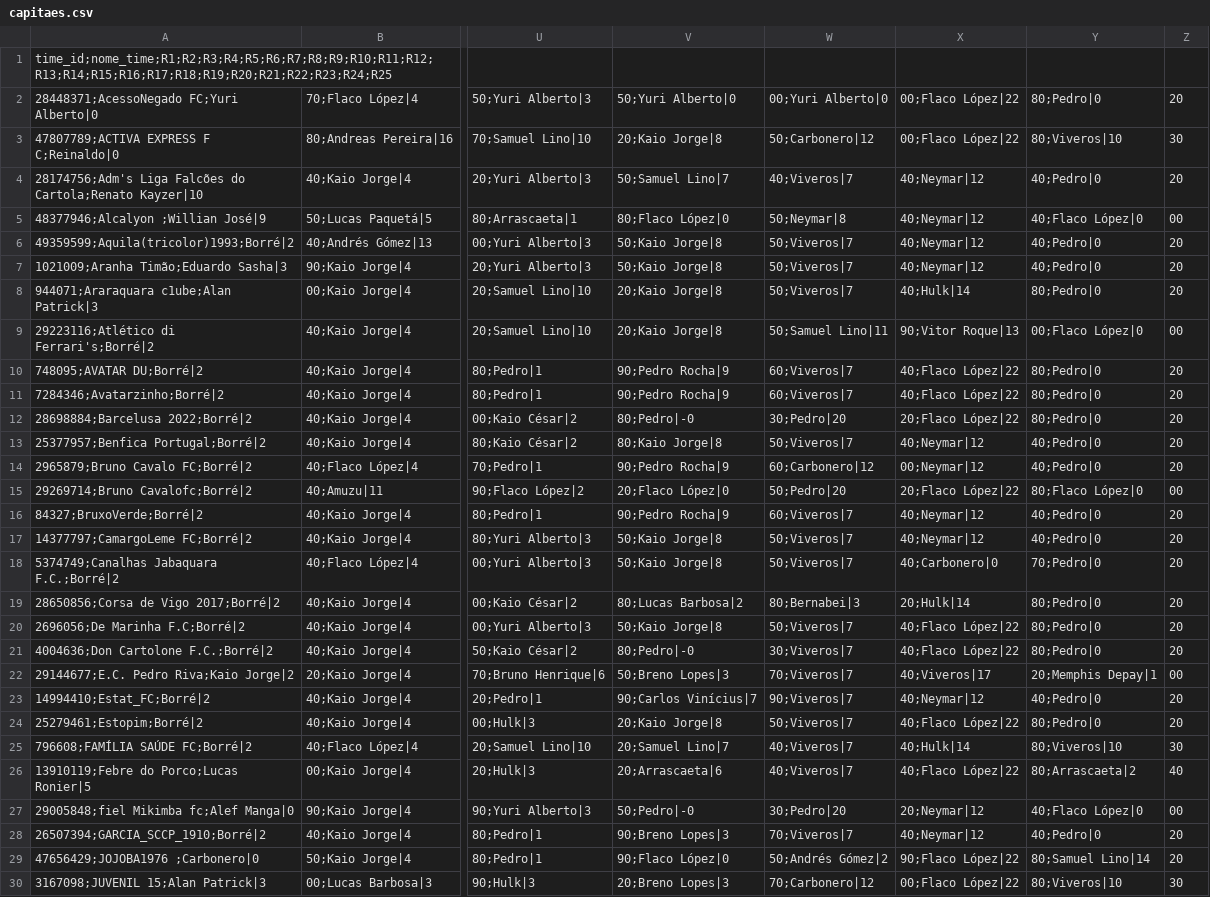
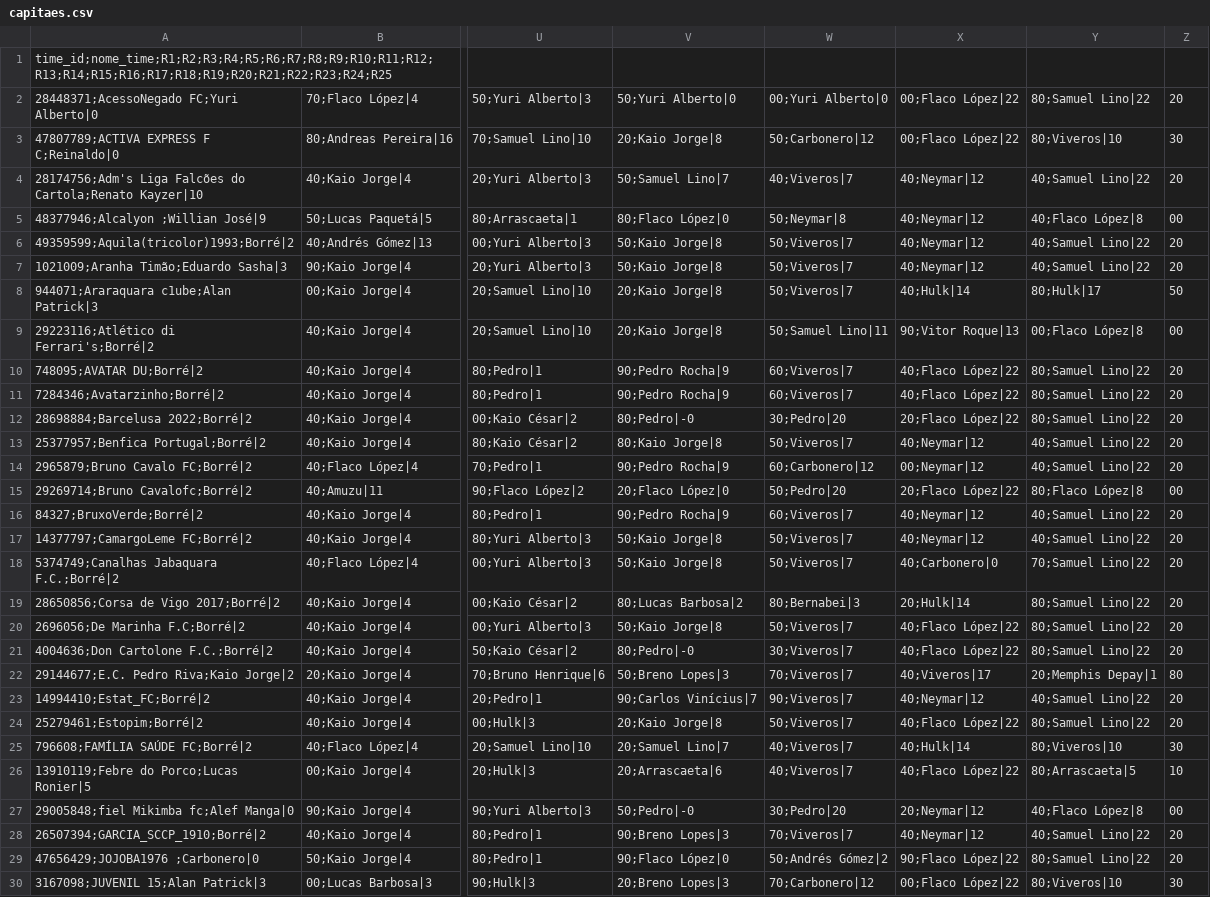
Before and after one commit to mmbsest90/liga-vila-cartobrothers-site, a CSV file: saida/capitaes.csv, drawn as a sheet; only a part is shown, gaps mark what is left out; the diff covers the shown part only; the diff names each change by its address in the sheet, - before the commit and + after, or states it on an @@ line.

```diff
--- a/saida/capitaes.csv
+++ b/saida/capitaes.csv
-Y2: 80;Pedro|0
+Y2: 80;Samuel Lino|22
-Y4: 40;Pedro|0
+Y4: 40;Samuel Lino|22
-Y5: 40;Flaco López|0
+Y5: 40;Flaco López|8
-Y6:Y7: 40;Pedro|0
+Y6:Y7: 40;Samuel Lino|22
-Y8: 80;Pedro|0
+Y8: 80;Hulk|17
-Z8: 20
+Z8: 50
-Y9: 00;Flaco López|0
+Y9: 00;Flaco López|8
-Y10:Y12: 80;Pedro|0
+Y10:Y12: 80;Samuel Lino|22
-Y13:Y14: 40;Pedro|0
+Y13:Y14: 40;Samuel Lino|22
-Y15: 80;Flaco López|0
+Y15: 80;Flaco López|8
-Y16:Y17: 40;Pedro|0
+Y16:Y17: 40;Samuel Lino|22
-Y18: 70;Pedro|0
+Y18: 70;Samuel Lino|22
-Y19:Y21: 80;Pedro|0
+Y19:Y21: 80;Samuel Lino|22
-Z22: 00
+Z22: 80
-Y23: 40;Pedro|0
+Y23: 40;Samuel Lino|22
-Y24: 80;Pedro|0
+Y24: 80;Samuel Lino|22
-Y26: 80;Arrascaeta|2
+Y26: 80;Arrascaeta|5
-Z26: 40
+Z26: 10
-Y27: 40;Flaco López|0
+Y27: 40;Flaco López|8
-Y28: 40;Pedro|0
+Y28: 40;Samuel Lino|22
-Y29: 80;Samuel Lino|14
+Y29: 80;Samuel Lino|22
```
Also changed, not shown: 37 edited cells elsewhere in this file, saida/capitao-mito.csv, saida/classificacao-turno2.csv, 8 other files.
